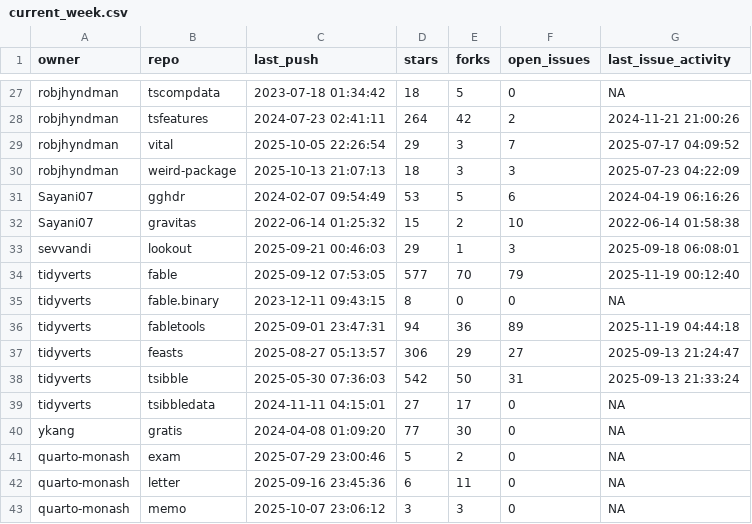
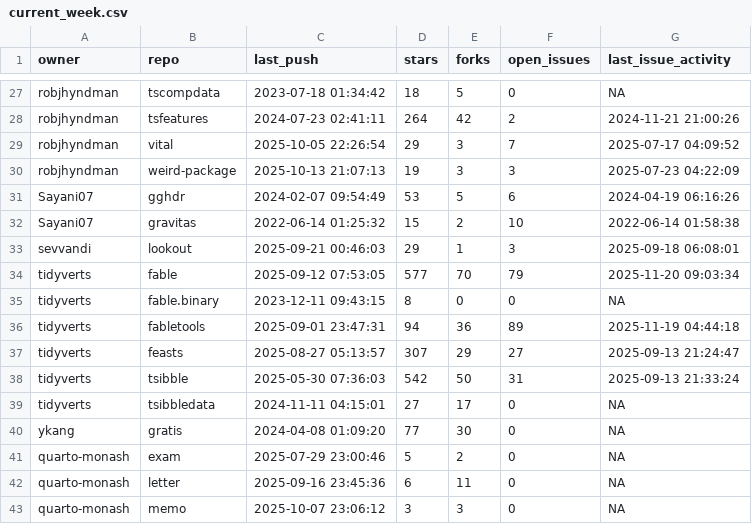
Before and after one commit to robjhyndman/gh-dashboard, a CSV file: current_week.csv, drawn as a sheet; only a part is shown, gaps mark what is left out.

```diff
--- a/current_week.csv
+++ b/current_week.csv
@@ -29,3 +29,3 @@
 "robjhyndman","vital",2025-10-05 22:26:54,29,3,7,2025-07-17 04:09:52
-"robjhyndman","weird-package",2025-10-13 21:07:13,18,3,3,2025-07-23 04:22:09
+"robjhyndman","weird-package",2025-10-13 21:07:13,19,3,3,2025-07-23 04:22:09
 "Sayani07","gghdr",2024-02-07 09:54:49,53,5,6,2024-04-19 06:16:26
@@ -33,6 +33,6 @@
 "sevvandi","lookout",2025-09-21 00:46:03,29,1,3,2025-09-18 06:08:01
-"tidyverts","fable",2025-09-12 07:53:05,577,70,79,2025-11-19 00:12:40
+"tidyverts","fable",2025-09-12 07:53:05,577,70,79,2025-11-20 09:03:34
 "tidyverts","fable.binary",2023-12-11 09:43:15,8,0,0,NA
 "tidyverts","fabletools",2025-09-01 23:47:31,94,36,89,2025-11-19 04:44:18
-"tidyverts","feasts",2025-08-27 05:13:57,306,29,27,2025-09-13 21:24:47
+"tidyverts","feasts",2025-08-27 05:13:57,307,29,27,2025-09-13 21:24:47
 "tidyverts","tsibble",2025-05-30 07:36:03,542,50,31,2025-09-13 21:33:24
```
Also changed, not shown: last_week.csv.
